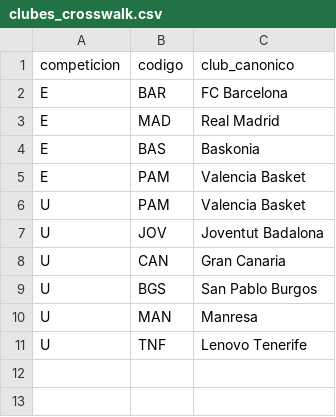
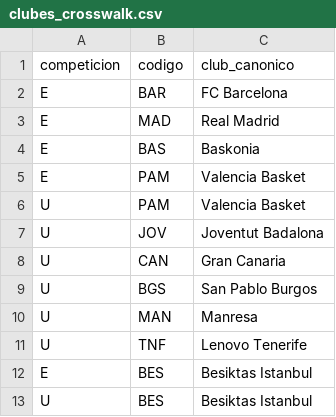
Before and after one commit to AnalyzingBasketball/EUROLEAGUE_TRIPS, a CSV file: data/raw/clubes_crosswalk.csv, drawn as a sheet.

```diff
--- a/data/raw/clubes_crosswalk.csv
+++ b/data/raw/clubes_crosswalk.csv
@@ -11 +11,3 @@ U,MAN,Manresa
 U,TNF,Lenovo Tenerife
+E,BES,Besiktas Istanbul
+U,BES,Besiktas Istanbul
```
Also changed, not shown: 10 other files.
